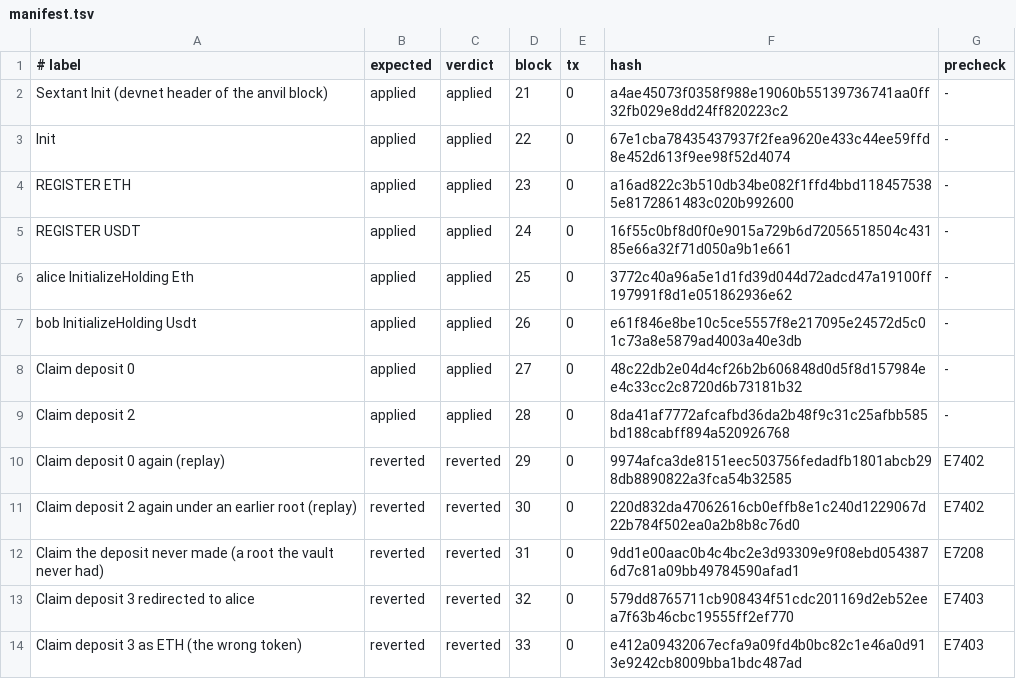
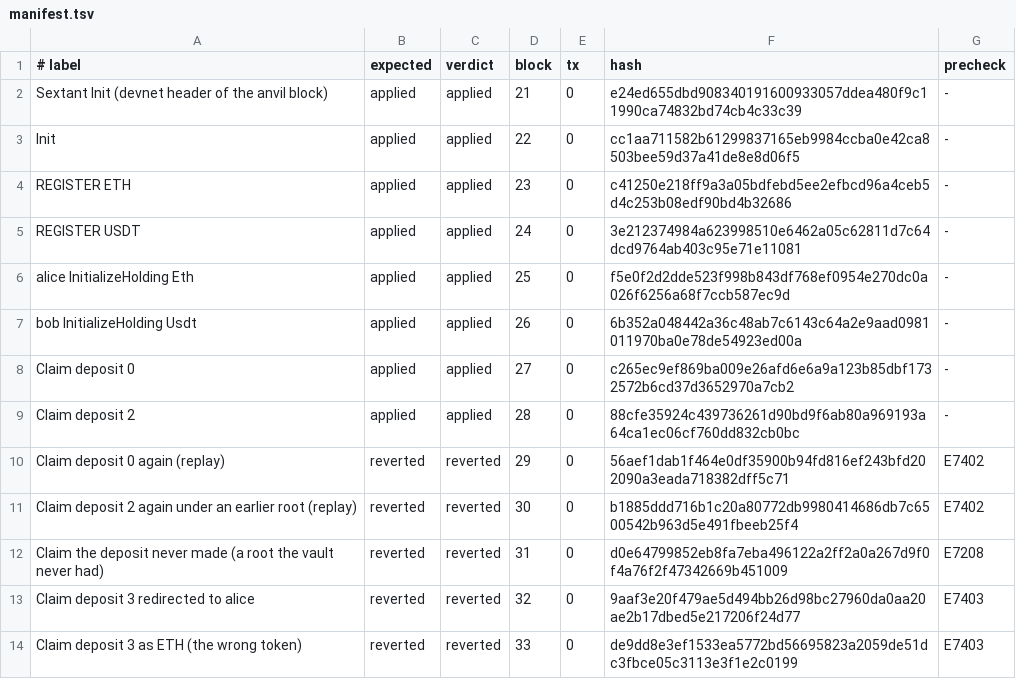
Before and after one commit to edenbd1/lez-portage, a TSV file: evidence/v04-rc3/e2e-seq/manifest.tsv, drawn as a sheet; only a part is shown; the diff covers the shown part only.

```diff
--- a/evidence/v04-rc3/e2e-seq/manifest.tsv
+++ b/evidence/v04-rc3/e2e-seq/manifest.tsv
@@ -1,14 +1,14 @@
 # label	expected	verdict	block	tx	hash	precheck
-Sextant Init (devnet header of the anvil block)	applied	applied	21	0	a4ae45073f0358f988e19060b55139736741aa0ff32fb029e8dd24ff820223c2	-
-Init	applied	applied	22	0	67e1cba78435437937f2fea9620e433c44ee59ffd8e452d613f9ee98f52d4074	-
-REGISTER ETH	applied	applied	23	0	a16ad822c3b510db34be082f1ffd4bbd1184575385e8172861483c020b992600	-
-REGISTER USDT	applied	applied	24	0	16f55c0bf8d0f0e9015a729b6d72056518504c43185e66a32f71d050a9b1e661	-
-alice InitializeHolding Eth	applied	applied	25	0	3772c40a96a5e1d1fd39d044d72adcd47a19100ff197991f8d1e051862936e62	-
-bob InitializeHolding Usdt	applied	applied	26	0	e61f846e8be10c5ce5557f8e217095e24572d5c01c73a8e5879ad4003a40e3db	-
-Claim deposit 0	applied	applied	27	0	48c22db2e04d4cf26b2b606848d0d5f8d157984ee4c33cc2c8720d6b73181b32	-
-Claim deposit 2	applied	applied	28	0	8da41af7772afcafbd36da2b48f9c31c25afbb585bd188cabff894a520926768	-
-Claim deposit 0 again (replay)	reverted	reverted	29	0	9974afca3de8151eec503756fedadfb1801abcb298db8890822a3fca54b32585	E7402
-Claim deposit 2 again under an earlier root (replay)	reverted	reverted	30	0	220d832da47062616cb0effb8e1c240d1229067d22b784f502ea0a2b8b8c76d0	E7402
-Claim the deposit never made (a root the vault never had)	reverted	reverted	31	0	9dd1e00aac0b4c4bc2e3d93309e9f08ebd0543876d7c81a09bb49784590afad1	E7208
-Claim deposit 3 redirected to alice	reverted	reverted	32	0	579dd8765711cb908434f51cdc201169d2eb52eea7f63b46cbc19555ff2ef770	E7403
-Claim deposit 3 as ETH (the wrong token)	reverted	reverted	33	0	e412a09432067ecfa9a09fd4b0bc82c1e46a0d913e9242cb8009bba1bdc487ad	E7403
+Sextant Init (devnet header of the anvil block)	applied	applied	21	0	e24ed655dbd908340191600933057ddea480f9c11990ca74832bd74cb4c33c39	-
+Init	applied	applied	22	0	cc1aa711582b61299837165eb9984ccba0e42ca8503bee59d37a41de8e8d06f5	-
+REGISTER ETH	applied	applied	23	0	c41250e218ff9a3a05bdfebd5ee2efbcd96a4ceb5d4c253b08edf90bd4b32686	-
+REGISTER USDT	applied	applied	24	0	3e212374984a623998510e6462a05c62811d7c64dcd9764ab403c95e71e11081	-
+alice InitializeHolding Eth	applied	applied	25	0	f5e0f2d2dde523f998b843df768ef0954e270dc0a026f6256a68f7ccb587ec9d	-
+bob InitializeHolding Usdt	applied	applied	26	0	6b352a048442a36c48ab7c6143c64a2e9aad0981011970ba0e78de54923ed00a	-
+Claim deposit 0	applied	applied	27	0	c265ec9ef869ba009e26afd6e6a9a123b85dbf1732572b6cd37d3652970a7cb2	-
+Claim deposit 2	applied	applied	28	0	88cfe35924c439736261d90bd9f6ab80a969193a64ca1ec06cf760dd832cb0bc	-
+Claim deposit 0 again (replay)	reverted	reverted	29	0	56aef1dab1f464e0df35900b94fd816ef243bfd202090a3eada718382dff5c71	E7402
+Claim deposit 2 again under an earlier root (replay)	reverted	reverted	30	0	b1885ddd716b1c20a80772db9980414686db7c6500542b963d5e491fbeeb25f4	E7402
+Claim the deposit never made (a root the vault never had)	reverted	reverted	31	0	d0e64799852eb8fa7eba496122a2ff2a0a267d9f0f4a76f2f47342669b451009	E7208
+Claim deposit 3 redirected to alice	reverted	reverted	32	0	9aaf3e20f479ae5d494bb26d98bc27960da0aa20ae2b17dbed5e217206f24d77	E7403
+Claim deposit 3 as ETH (the wrong token)	reverted	reverted	33	0	de9dd8e3ef1533ea5772bd56695823a2059de51dc3fbce05c3113e3f1e2c0199	E7403
```
Also changed, not shown: 18 edited cells elsewhere in this file, evidence/v04-rc3/e2e-seq/deploy.tsv, 35 other files.
